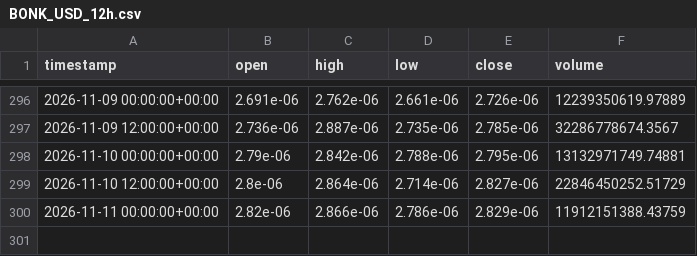
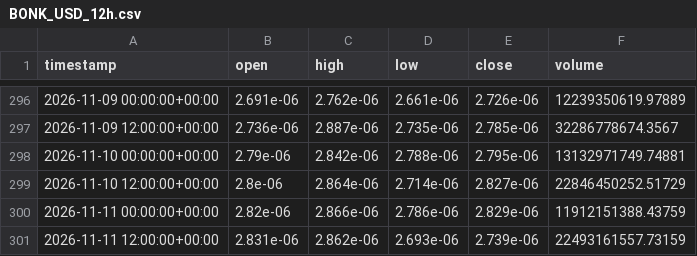
Before and after one commit to jcbusti-stack/Trading-nicabot, a CSV file: datos_velas/BONK_USD_12h.csv, drawn as a sheet; only a part is shown, gaps mark what is left out; the diff names each change by its address in the sheet, - before the commit and + after, or states it on an @@ line.

```diff
--- a/datos_velas/BONK_USD_12h.csv
+++ b/datos_velas/BONK_USD_12h.csv
+row 301: 2026-11-11 12:00:00+00:00 | 2.831e-06 | 2.862e-06 | 2.693e-06 | 2.739e-06 | 22493161557.73159
```
Also changed, not shown: datos_velas/ADA_USD_12h.csv, datos_velas/KAS_USD_12h.csv, 12 other files.
